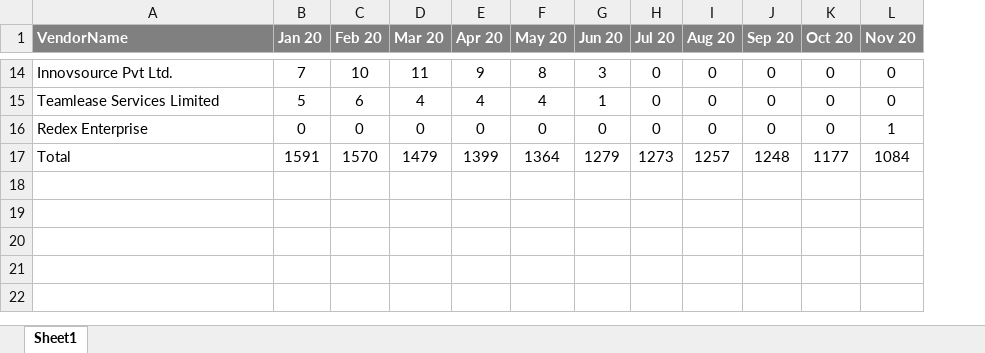
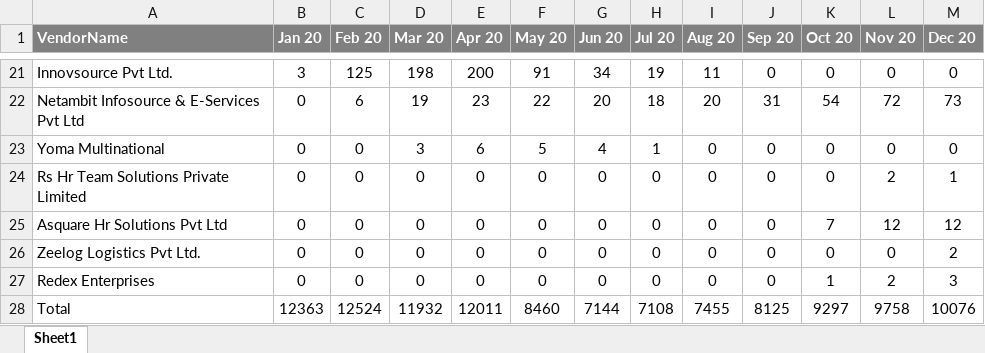
Before and after one commit to gandhirahulk/reports_app, an Excel workbook: static/df_to_excel/final_output.xlsx, sheet Sheet1, drawn as a sheet; only a part is shown, gaps mark what is left out; values as stored, in another font and other column widths than the file's, no borders; removed rows and columns are numbered as before the commit, all else as after; the diff covers the shown part only; the diff names each change by its address in the sheet, - before the commit and + after, or states it on an @@ line.

```diff
--- a/static/df_to_excel/final_output.xlsx (sheet Sheet1)
+++ b/static/df_to_excel/final_output.xlsx (sheet Sheet1)
+column M (Dec 20), row 21: 0; row 24: 1; row 28: 10076
-B21 (Jan 20): 7
+B21 (Jan 20): 3
-C21 (Feb 20): 10
+C21 (Feb 20): 125
-D21 (Mar 20): 11
+D21 (Mar 20): 198
-E21 (Apr 20): 9
+E21 (Apr 20): 200
-F21 (May 20): 8
+F21 (May 20): 91
-G21 (Jun 20): 3
+G21 (Jun 20): 34
-H21 (Jul 20): 0
+H21 (Jul 20): 19
-I21 (Aug 20): 0
+I21 (Aug 20): 11
-row 15: Teamlease Services Limited | 5 | 6 | 4 | 4 | 4 | 1 | 0 | 0 | 0 | 0 | 0
+row 22: Netambit Infosource & E-Services Pvt Ltd | 0 | 6 | 19 | 23 | 22 | 20 | 18 | 20 | 31 | 54 | 72 | 73
+row 23: Yoma Multinational | 0 | 0 | 3 | 6 | 5 | 4 | 1 | 0 | 0 | 0 | 0 | 0
-A24 (VendorName): Redex Enterprise
+A24 (VendorName): Rs Hr Team Solutions Private Limited
-L24 (Nov 20): 1
+L24 (Nov 20): 2
+row 25: Asquare Hr Solutions Pvt Ltd | 0 | 0 | 0 | 0 | 0 | 0 | 0 | 0 | 0 | 7 | 12 | 12
+row 26: Zeelog Logistics Pvt Ltd. | 0 | 0 | 0 | 0 | 0 | 0 | 0 | 0 | 0 | 0 | 0 | 2
+row 27: Redex Enterprises | 0 | 0 | 0 | 0 | 0 | 0 | 0 | 0 | 0 | 1 | 2 | 3
-B28 (Jan 20): 1591
+B28 (Jan 20): 12363
-C28 (Feb 20): 1570
+C28 (Feb 20): 12524
-D28 (Mar 20): 1479
+D28 (Mar 20): 11932
-E28 (Apr 20): 1399
+E28 (Apr 20): 12011
-F28 (May 20): 1364
+F28 (May 20): 8460
-G28 (Jun 20): 1279
+G28 (Jun 20): 7144
-H28 (Jul 20): 1273
+H28 (Jul 20): 7108
-I28 (Aug 20): 1257
+I28 (Aug 20): 7455
-J28 (Sep 20): 1248
+J28 (Sep 20): 8125
-K28 (Oct 20): 1177
+K28 (Oct 20): 9297
-L28 (Nov 20): 1084
+L28 (Nov 20): 9758
```
Also changed, not shown: 14 added rows, 7 removed rows and 40 edited cells elsewhere in this sheet, 1 other file.
